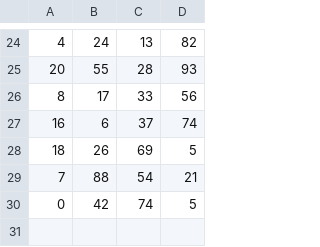
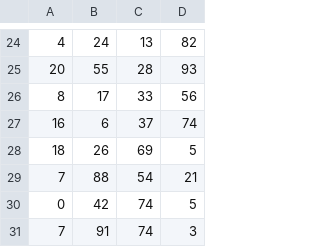
Before and after one commit to wang-erika/amazonians, a CSV file: db/data/Cart.csv, drawn as a sheet; only a part is shown, gaps mark what is left out.

Commit message:
Added one extra test case for Cart

```diff
--- a/db/data/Cart.csv
+++ b/db/data/Cart.csv
@@ -30 +30,2 @@
 "0","42","74","5"
+"7","91","74","3"
```
